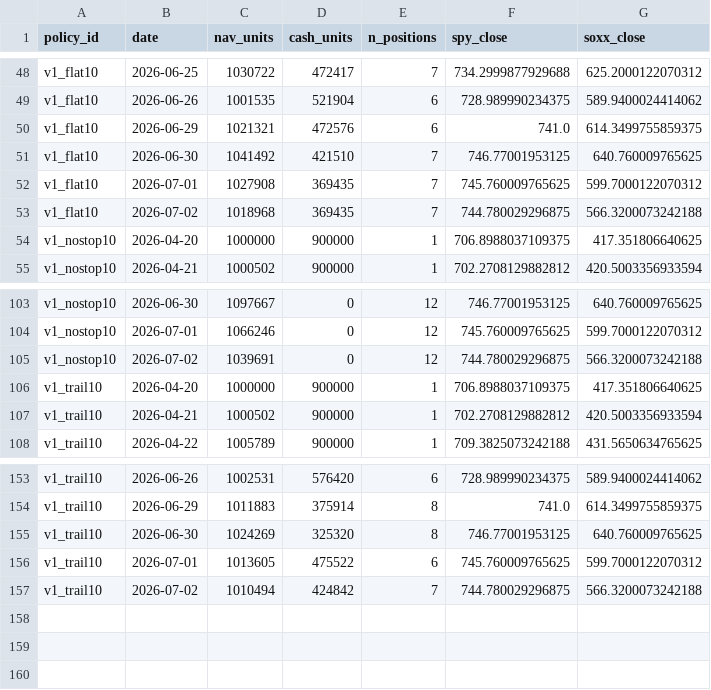
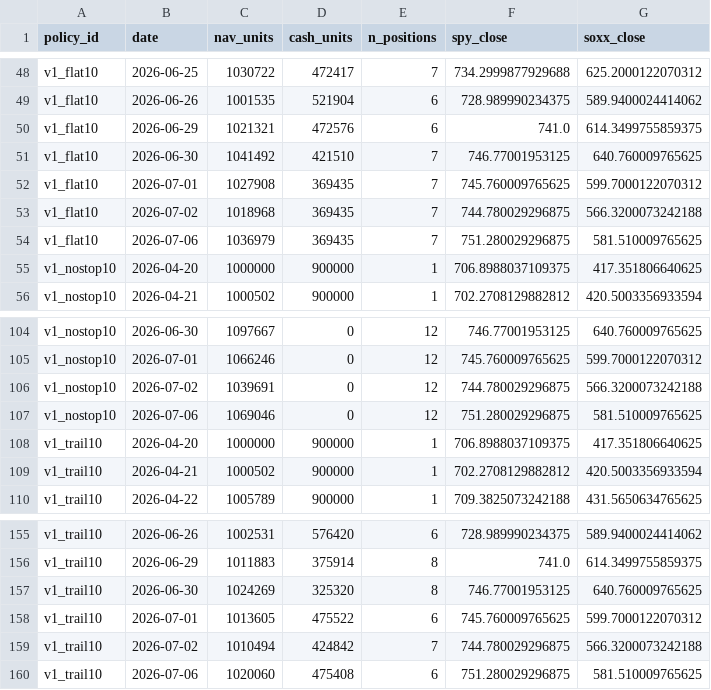
Before and after one commit to marcuslai1/market-dashboard, a CSV file: data/paper_nav.csv, drawn as a sheet; only a part is shown, gaps mark what is left out.

```diff
--- a/data/paper_nav.csv
+++ b/data/paper_nav.csv
@@ -53,2 +53,3 @@ v1_flat10,2026-07-01,1027908,369435,7,745.760009765625,599.7000122070312
 v1_flat10,2026-07-02,1018968,369435,7,744.780029296875,566.3200073242188
+v1_flat10,2026-07-06,1036979,369435,7,751.280029296875,581.510009765625
 v1_nostop10,2026-04-20,1000000,900000,1,706.8988037109375,417.351806640625
@@ -105,2 +106,3 @@ v1_nostop10,2026-07-01,1066246,0,12,745.760009765625,599.7000122070312
 v1_nostop10,2026-07-02,1039691,0,12,744.780029296875,566.3200073242188
+v1_nostop10,2026-07-06,1069046,0,12,751.280029296875,581.510009765625
 v1_trail10,2026-04-20,1000000,900000,1,706.8988037109375,417.351806640625
@@ -157 +159,2 @@ v1_trail10,2026-07-01,1013605,475522,6,745.760009765625,599.7000122070312
 v1_trail10,2026-07-02,1010494,424842,7,744.780029296875,566.3200073242188
+v1_trail10,2026-07-06,1020060,475408,6,751.280029296875,581.510009765625
```
Also changed, not shown: data/claude_analysis.csv, data/market_data.csv, 4 other files.
